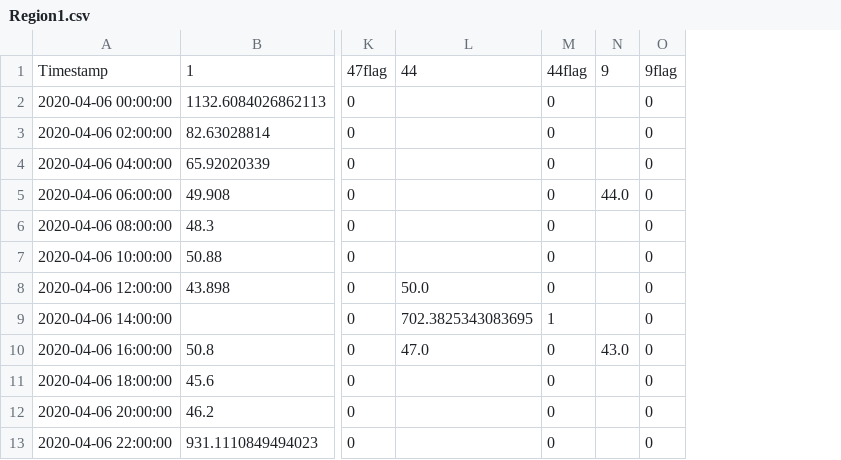
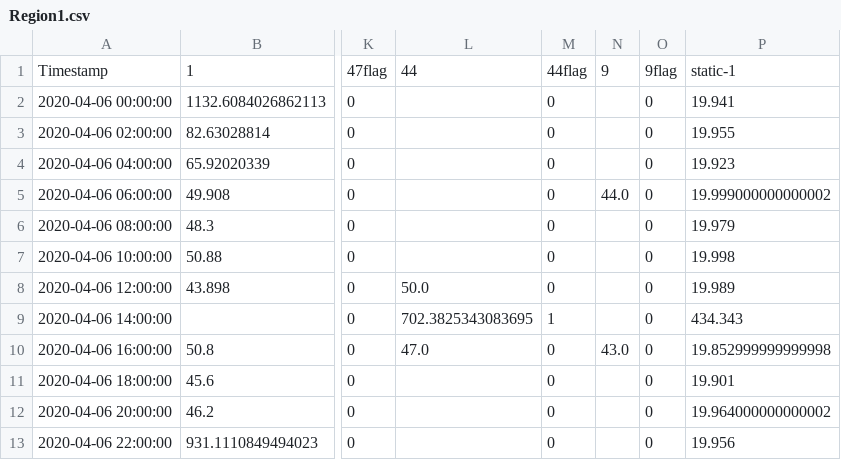
Before and after one commit to JsyTim/VAST_Mini_Challenge_Three, a CSV file: data/HeatmapData/Region1.csv, drawn as a sheet; only a part is shown, gaps mark what is left out; the diff names each change by its address in the sheet, - before the commit and + after, or states it on an @@ line.

```diff
--- a/data/HeatmapData/Region1.csv
+++ b/data/HeatmapData/Region1.csv
+column P, rows 1-13: static-1 | 19.941 | 19.955 | 19.923 | 19.999000000000002 | 19.979 | 19.998 | 19.989 | 434.343 | 19.852999999999998 | 19.901 | 19.964000000000002 | 19.956
```
Also changed, not shown: data/HeatmapData/Region13.csv, data/HeatmapData/Region3.csv, 7 other files.
